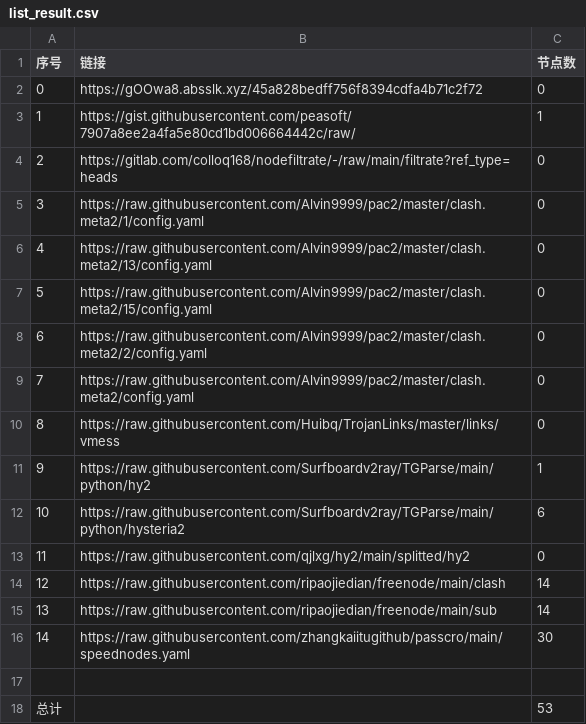
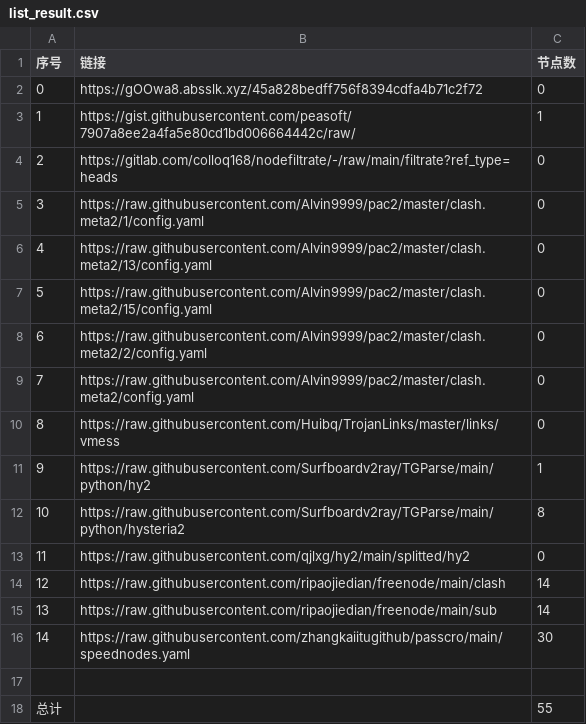
Before and after one commit to my-tv1/NoMoreWalls, a CSV file: list_result.csv, drawn as a sheet.

```diff
--- a/list_result.csv
+++ b/list_result.csv
@@ -11,3 +11,3 @@
 9,https://raw.githubusercontent.com/Surfboardv2ray/TGParse/main/python/hy2,1
-10,https://raw.githubusercontent.com/Surfboardv2ray/TGParse/main/python/hysteria2,6
+10,https://raw.githubusercontent.com/Surfboardv2ray/TGParse/main/python/hysteria2,8
 11,https://raw.githubusercontent.com/qjlxg/hy2/main/splitted/hy2,0
@@ -17,2 +17,2 @@
 
-总计,,53
+总计,,55
```
Also changed, not shown: 6 other files.
